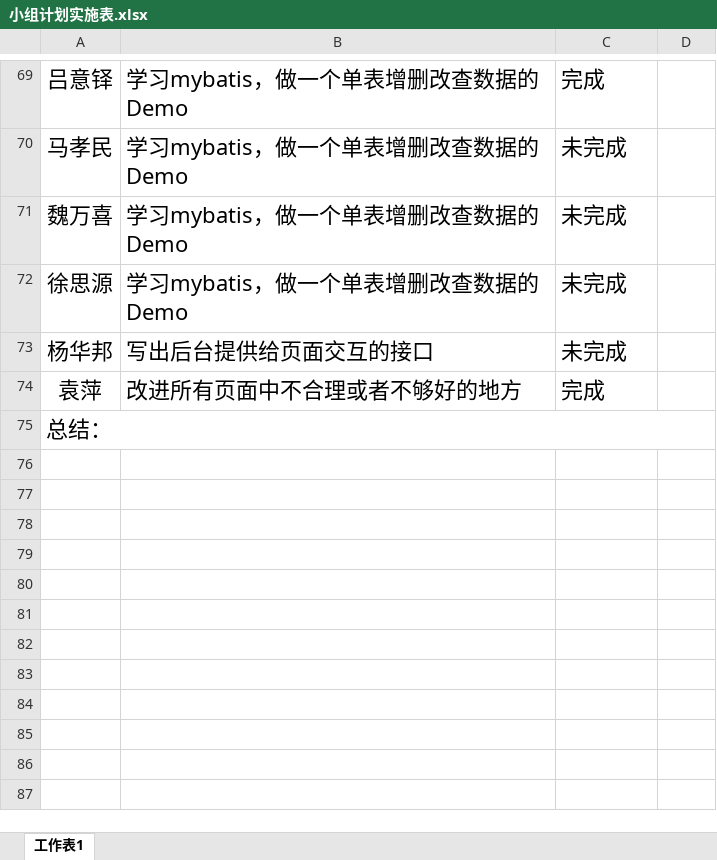
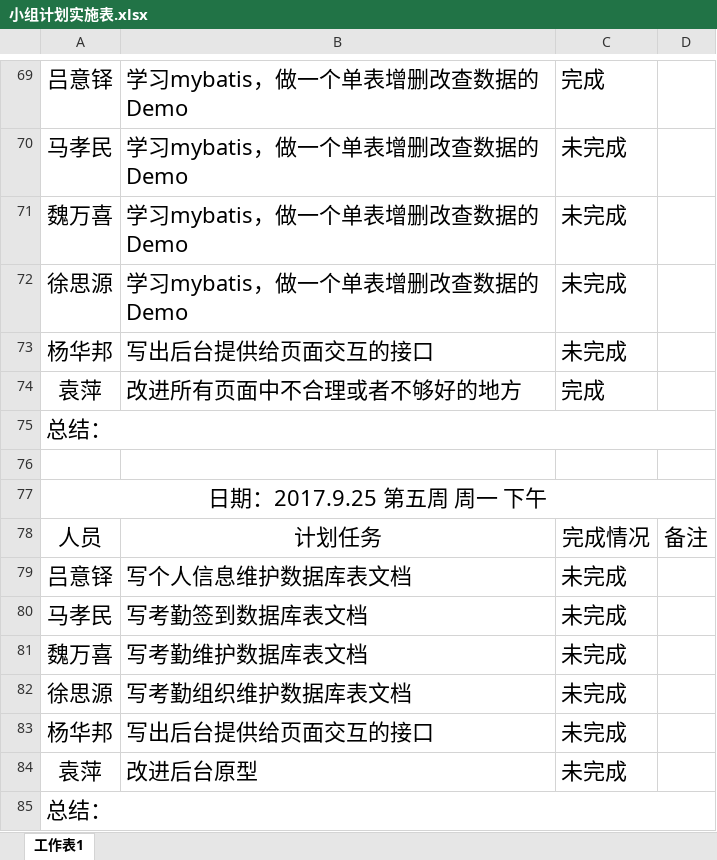
Before and after one commit to gdqysoft/fcsapp, an Excel workbook: 第一组（小马）/小组计划实施表.xlsx, sheet 工作表1, drawn as a sheet; only a part is shown, gaps mark what is left out; values as stored, in another font and other column widths than the file's, no borders; the diff names each change by its address in the sheet, - before the commit and + after, or states it on an @@ line.

```diff
--- a/第一组（小马）/小组计划实施表.xlsx (sheet 工作表1)
+++ b/第一组（小马）/小组计划实施表.xlsx (sheet 工作表1)
+row 76: (empty)
+row 77: 日期：2017.9.25 第五周 周一 下午
+row 78: 人员 | 计划任务 | 完成情况 | 备注
+row 79: 吕意铎 | 写个人信息维护数据库表文档 | 未完成
+row 80: 马孝民 | 写考勤签到数据库表文档 | 未完成
+row 81: 魏万喜 | 写考勤维护数据库表文档 | 未完成
+row 82: 徐思源 | 写考勤组织维护数据库表文档 | 未完成
+row 83: 杨华邦 | 写出后台提供给页面交互的接口 | 未完成
+row 84: 袁萍 | 改进后台原型 | 未完成
+row 85: 总结：
```
Also changed, not shown: 3 other files.
